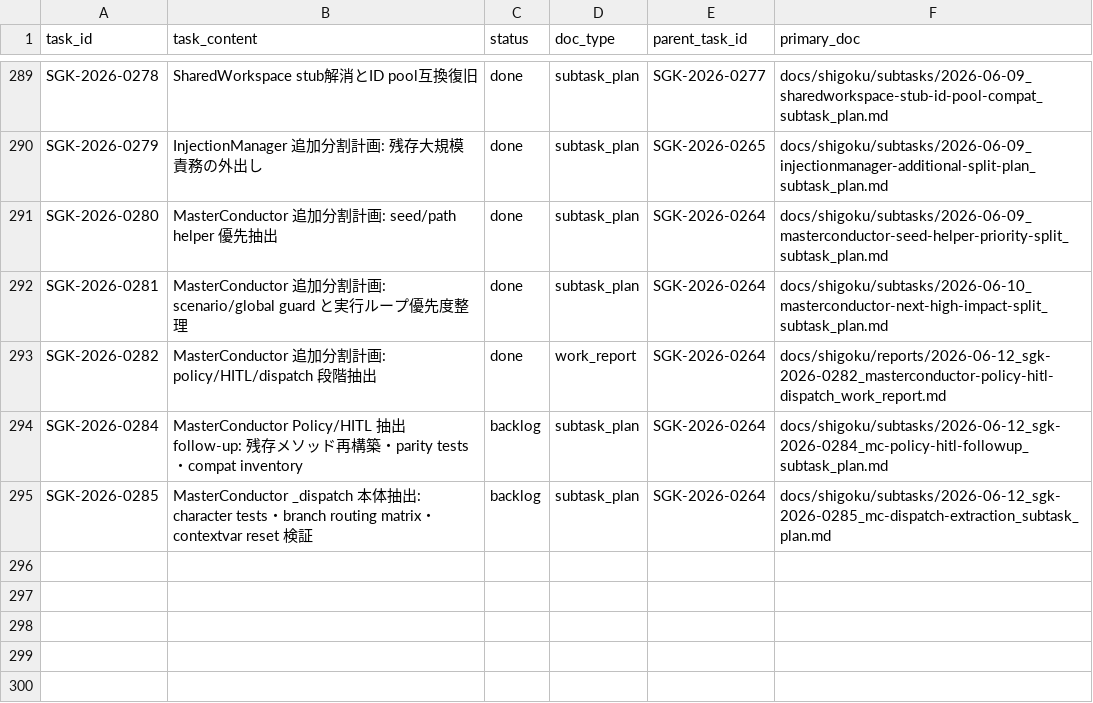
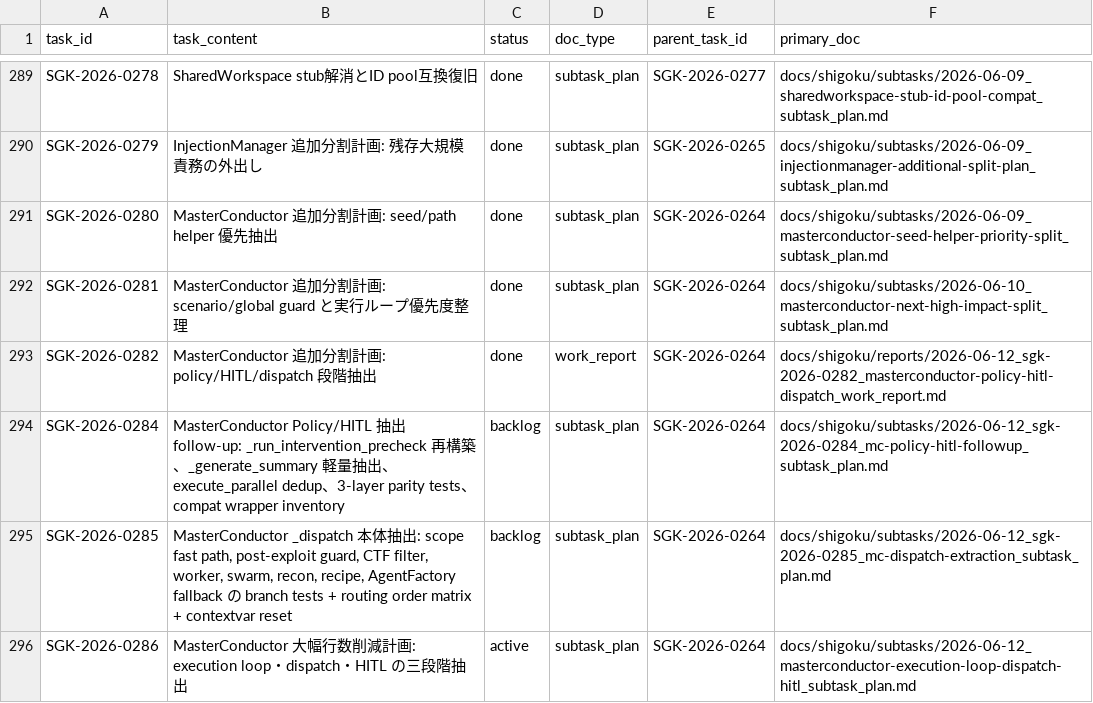
Before and after one commit to scott-arti/SHIGOKU, a CSV file: docs/shigoku/registry/task_ledger.csv, drawn as a sheet; only a part is shown, gaps mark what is left out.

Commit message:
task(SGK-2026-0286): MasterConductor 行数削減完了 (6278->5913, -365行)

```diff
--- a/docs/shigoku/registry/task_ledger.csv
+++ b/docs/shigoku/registry/task_ledger.csv
@@ -293,3 +293,4 @@ SGK-2026-0281,MasterConductor 追加分割計画: scenario/global guard と実
 SGK-2026-0282,MasterConductor 追加分割計画: policy/HITL/dispatch 段階抽出,done,work_report,SGK-2026-0264,docs/shigoku/reports/2026-06-12_sgk-2026-0282_masterconductor-policy-hitl-dispatch_work_report.md
-SGK-2026-0284,MasterConductor Policy/HITL 抽出 follow-up: 残存メソッド再構築・parity tests・compat inventory,backlog,subtask_plan,SGK-2026-0264,docs/shigoku/subtasks/2026-06-12_sgk-2026-0284_mc-policy-hitl-followup_subtask_plan.md
-SGK-2026-0285,MasterConductor _dispatch 本体抽出: character tests・branch routing matrix・contextvar reset 検証,backlog,subtask_plan,SGK-2026-0264,docs/shigoku/subtasks/2026-06-12_sgk-2026-0285_mc-dispatch-extraction_subtask_plan.md
+SGK-2026-0284,MasterConductor Policy/HITL 抽出 follow-up: _run_intervention_precheck 再構築、_generate_summary 軽量抽出、execute_parallel dedup、3-layer parity tests、compat wrapper inventory,backlog,subtask_plan,SGK-2026-0264,docs/shigoku/subtasks/2026-06-12_sgk-2026-0284_mc-policy-hitl-followup_subtask_plan.md
+SGK-2026-0285,"MasterConductor _dispatch 本体抽出: scope fast path, post-exploit guard, CTF filter, worker, swarm, recon, recipe, AgentFactory fallback の branch tests + routing order matrix + contextvar reset",backlog,subtask_plan,SGK-2026-0264,docs/shigoku/subtasks/2026-06-12_sgk-2026-0285_mc-dispatch-extraction_subtask_plan.md
+SGK-2026-0286,MasterConductor 大幅行数削減計画: execution loop・dispatch・HITL の三段階抽出,active,subtask_plan,SGK-2026-0264,docs/shigoku/subtasks/2026-06-12_masterconductor-execution-loop-dispatch-hitl_subtask_plan.md
```
Also changed, not shown: 18 other files.
